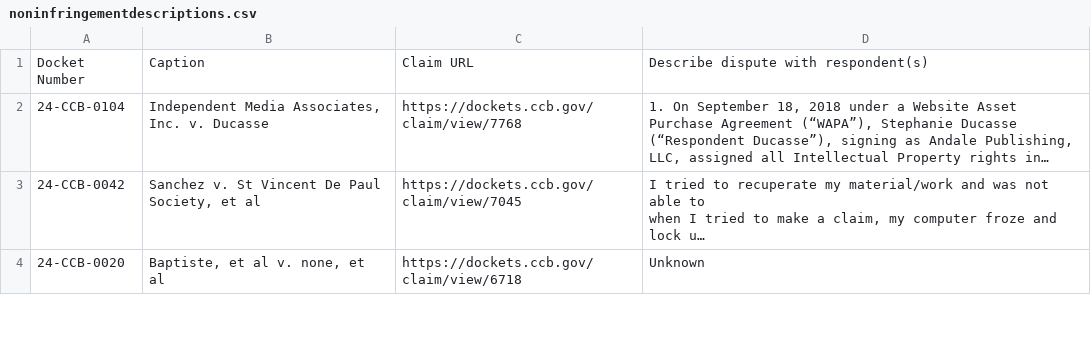
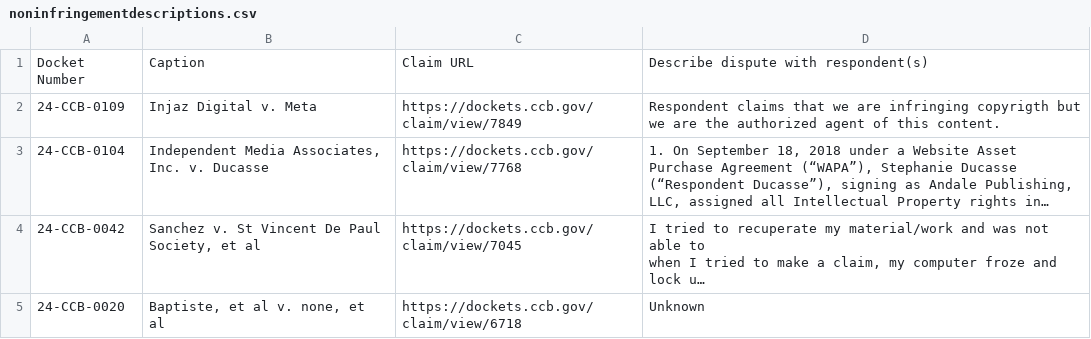
Before and after one commit to bibliobaloney/bibliobaloney.github.io, a CSV file: noninfringementdescriptions.csv, drawn as a sheet; only a part is shown; long unchanged cells end in …; the diff names each change by its address in the sheet, - before the commit and + after, or states it on an @@ line.

```diff
--- a/noninfringementdescriptions.csv
+++ b/noninfringementdescriptions.csv
+row 2: 24-CCB-0109 | Injaz Digital v. Meta | https://dockets.ccb.gov/claim/view/7849 | Respondent claims that we are infringing copyrigth but we are the authorized agent of this content.
```
Also changed, not shown: allotareasons.csv, dmcadescriptions.csv, 5 other files.
